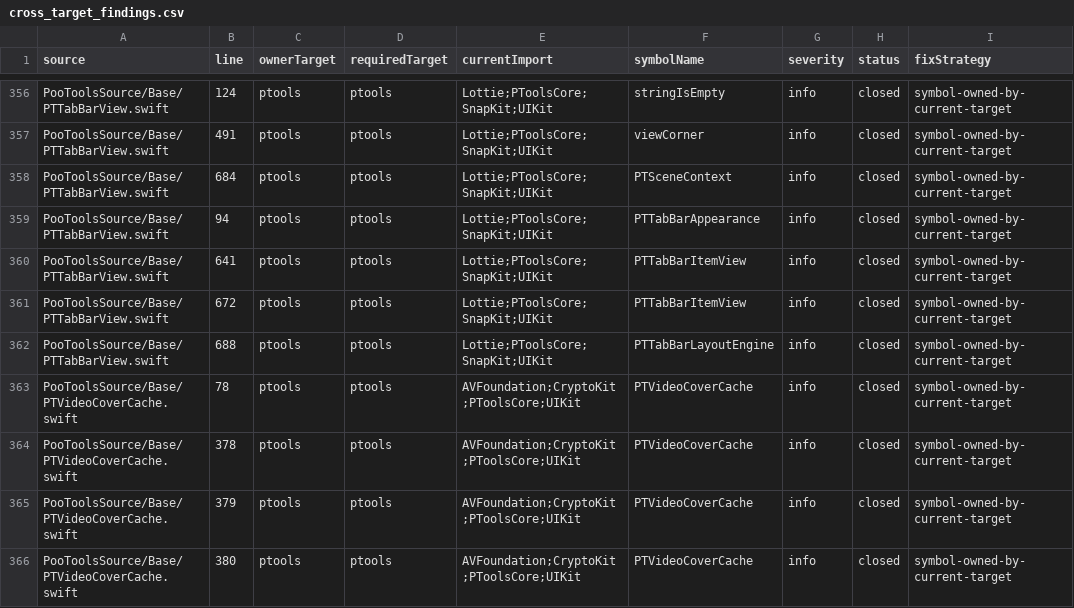
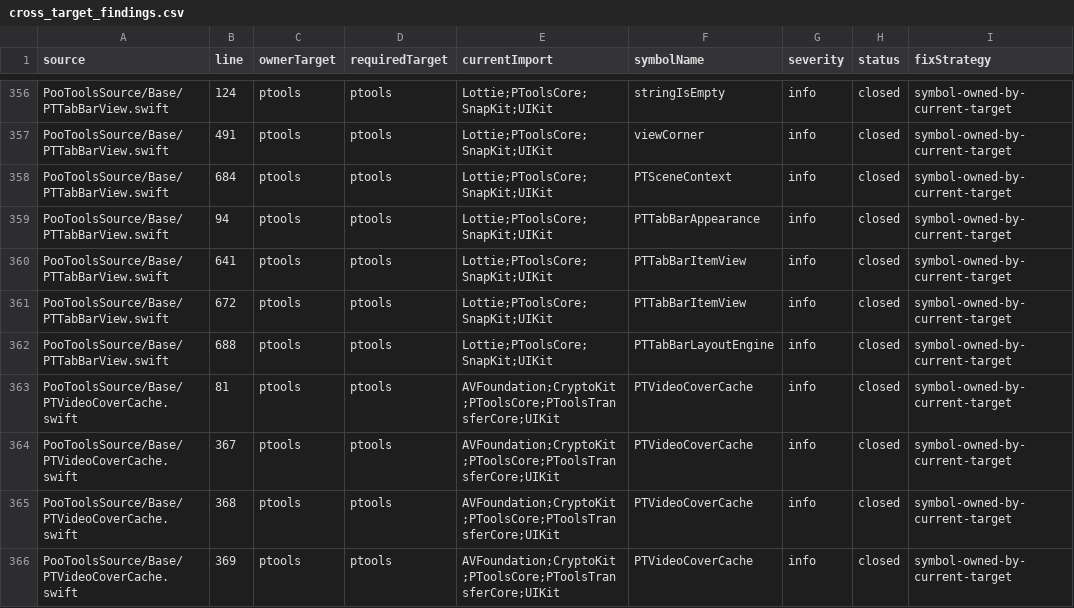
Before and after one commit to crazypoo/PTools, a CSV file: report/spm/audits/cross_target_findings.csv, drawn as a sheet; only a part is shown, gaps mark what is left out; the diff covers the shown part only; the diff names each change by its address in the sheet, - before the commit and + after, or states it on an @@ line.

```diff
--- a/report/spm/audits/cross_target_findings.csv
+++ b/report/spm/audits/cross_target_findings.csv
-B363 (line): 78
+B363 (line): 81
-E363:E366 (currentImport): AVFoundation;CryptoKit;PToolsCore;UIKit
+E363:E366 (currentImport): AVFoundation;CryptoKit;PToolsCore;PToolsTransferCore;UIKit
-B364 (line): 378
+B364 (line): 367
-B365 (line): 379
+B365 (line): 368
-B366 (line): 380
+B366 (line): 369
```
Also changed, not shown: 3 added rows, 1 removed row and 37 edited cells elsewhere in this file, report/spm/audits/conditional_compile_matrix.csv, report/spm/audits/resources.csv, 51 other files.
